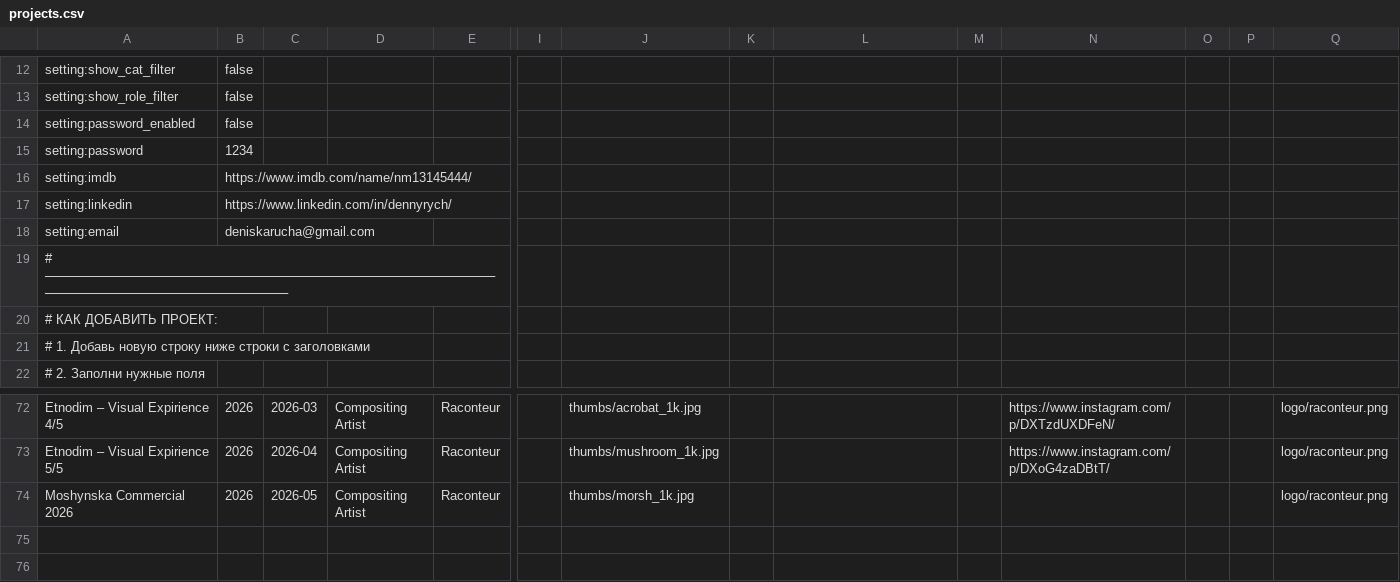
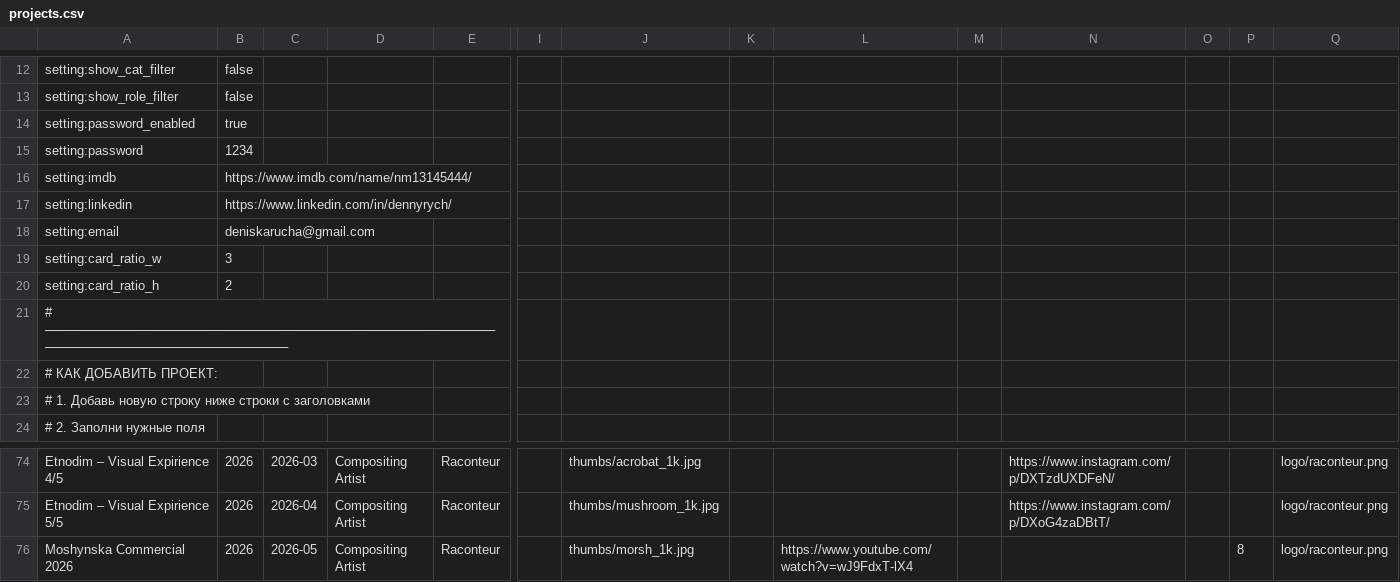
Before and after one commit to denny-hand/denny-hand.github.io, a CSV file: projects.csv, drawn as a sheet; only a part is shown, gaps mark what is left out; addresses are those after the commit; rows hold the shown columns only; the diff covers the shown part only; the diff names each change by its address in the sheet, - before the commit and + after, or states it on an @@ line.

```diff
--- a/projects.csv
+++ b/projects.csv
-B14: false
+B14: true
+row 19: setting:card_ratio_w | 3
+row 20: setting:card_ratio_h | 2
-L76: (empty)
+L76: https://www.youtube.com/watch?v=wJ9FdxT-lX4
-P76: (empty)
+P76: 8
```
Also changed, not shown: 21 edited cells elsewhere in this file, 3 other files.
